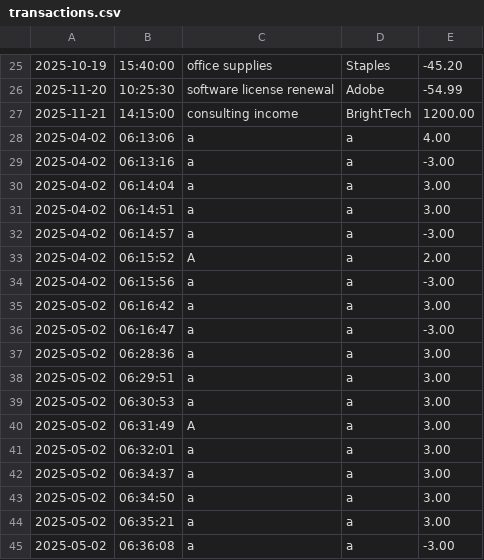
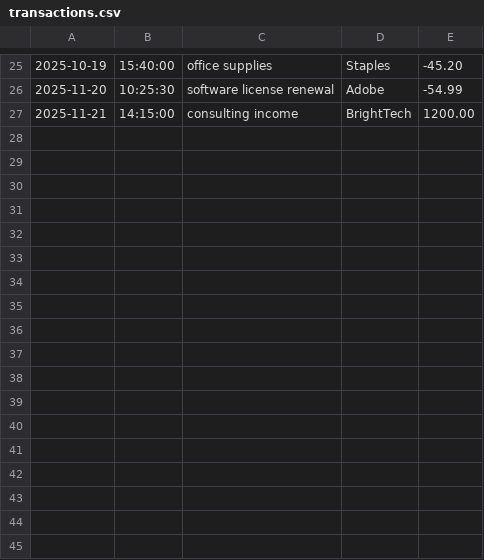
Before and after one commit to Year-Up-United-Pluralsight/accounting-ledger-application, a CSV file: src/main/resources/transactions.csv, drawn as a sheet; only a part is shown, gaps mark what is left out; the diff names each change by its address in the sheet, - before the commit and + after, or states it on an @@ line.

```diff
--- a/src/main/resources/transactions.csv
+++ b/src/main/resources/transactions.csv
-row 28: 2025-04-02 | 06:13:06 | a | a | 4.00
-row 29: 2025-04-02 | 06:13:16 | a | a | -3.00
-row 30: 2025-04-02 | 06:14:04 | a | a | 3.00
-row 31: 2025-04-02 | 06:14:51 | a | a | 3.00
-row 32: 2025-04-02 | 06:14:57 | a | a | -3.00
-row 33: 2025-04-02 | 06:15:52 | A | a | 2.00
-row 34: 2025-04-02 | 06:15:56 | a | a | -3.00
-row 35: 2025-05-02 | 06:16:42 | a | a | 3.00
-row 36: 2025-05-02 | 06:16:47 | a | a | -3.00
-row 37: 2025-05-02 | 06:28:36 | a | a | 3.00
-row 38: 2025-05-02 | 06:29:51 | a | a | 3.00
-row 39: 2025-05-02 | 06:30:53 | a | a | 3.00
-row 40: 2025-05-02 | 06:31:49 | A | a | 3.00
-row 41: 2025-05-02 | 06:32:01 | a | a | 3.00
-row 42: 2025-05-02 | 06:34:37 | a | a | 3.00
-row 43: 2025-05-02 | 06:34:50 | a | a | 3.00
-row 44: 2025-05-02 | 06:35:21 | a | a | 3.00
-row 45: 2025-05-02 | 06:36:08 | a | a | -3.00
```
Also changed, not shown: 2 other files.
